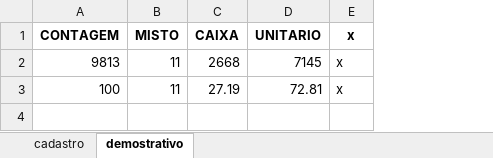
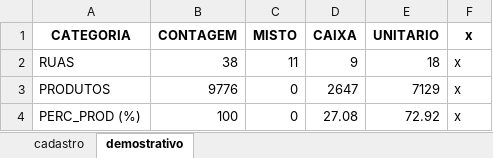
Before and after one commit to wesley-henrique1/automatize_pandas, an Excel workbook: OUTPUT/analitico_cadastro.xlsx, sheet demostrativo, drawn as a sheet; values as stored, in another font and other column widths than the file's, no borders; removed rows and columns are numbered as before the commit, all else as after; the diff names each change by its address in the sheet, - before the commit and + after, or states it on an @@ line.

```diff
--- a/OUTPUT/analitico_cadastro.xlsx (sheet demostrativo)
+++ b/OUTPUT/analitico_cadastro.xlsx (sheet demostrativo)
+column A (CATEGORIA), row 4: PERC_PROD (%)
-row 2: 9813 | 11 | 2668 | 7145 | x
+row 2: RUAS | 38 | 11 | 9 | 18 | x
+row 3: PRODUTOS | 9776 | 0 | 2647 | 7129 | x
-C4 (MISTO): 11
+C4 (MISTO): 0
-D4 (CAIXA): 27.19
+D4 (CAIXA): 27.08
-E4 (UNITARIO): 72.81
+E4 (UNITARIO): 72.92
```
Also changed, not shown: sheet cadastro, hidden cells, OUTPUT/BI_ABASTECIMENTO/OS_FIM.xlsx, OUTPUT/BI_ABASTECIMENTO/OS_GERAL.xlsx, 16 other files.
